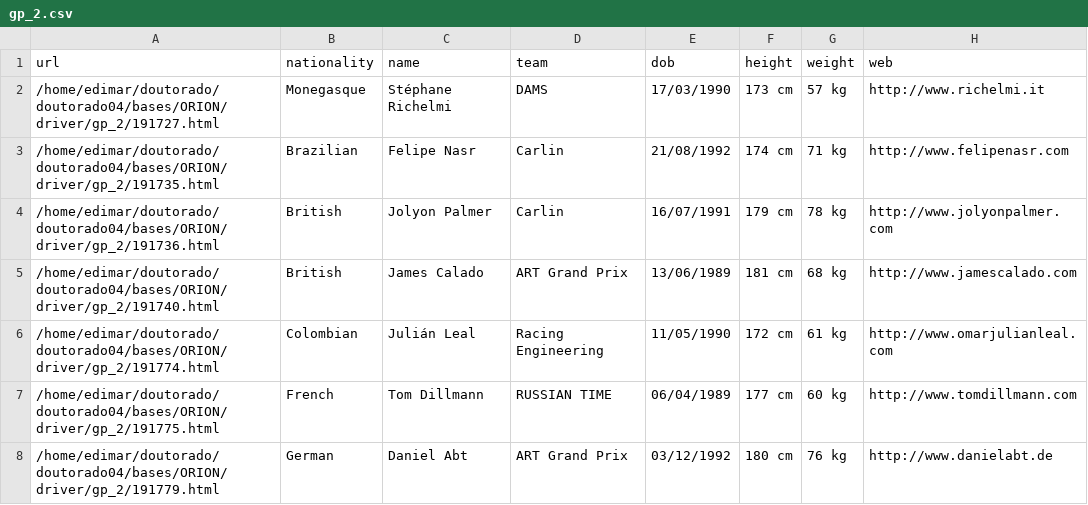
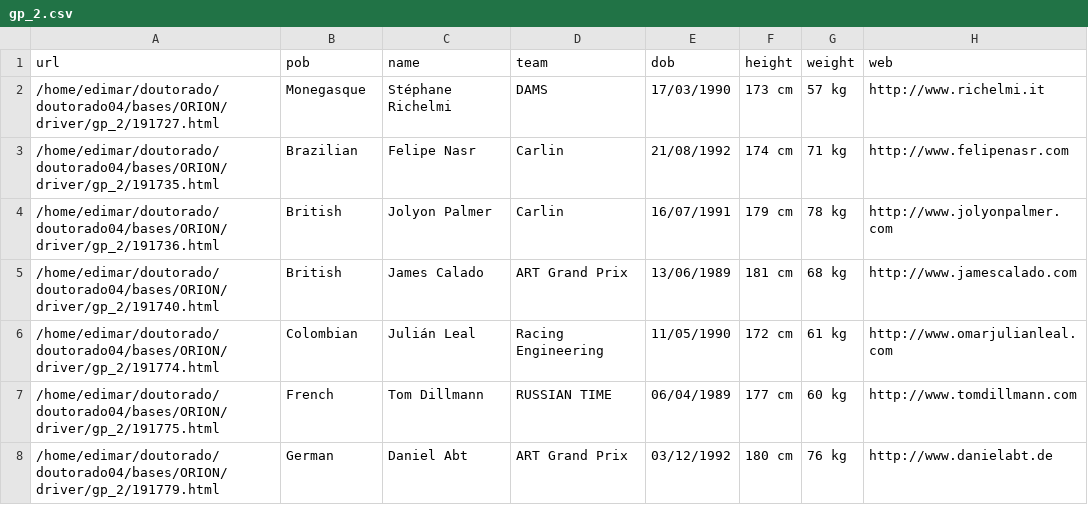
Before and after one commit to Nicholas-Lee-Bateman-282787728/WebExtractionDatasets, a CSV file: ORION/groundtruth/driver/gp_2.csv, drawn as a sheet; only a part is shown.

```diff
--- a/ORION/groundtruth/driver/gp_2.csv
+++ b/ORION/groundtruth/driver/gp_2.csv
@@ -1,2 +1,2 @@
-url,nationality,name,team,dob,height,weight,web
+url,pob,name,team,dob,height,weight,web
 /home/edimar/doutorado/doutorado04/bases/ORION/driver/gp_2/191727.html,Monegasque,Stéphane Richelmi,DAMS,17/03/1990,173 cm,57 kg,http://www.richelmi.it
```
Also changed, not shown: ORION/groundtruth/driver/euro_sports.csv, ORION/groundtruth/driver/f_1.csv, 5 other files.
